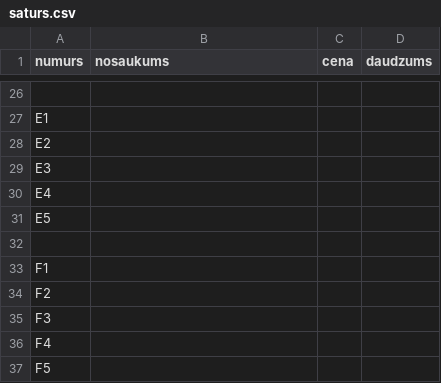
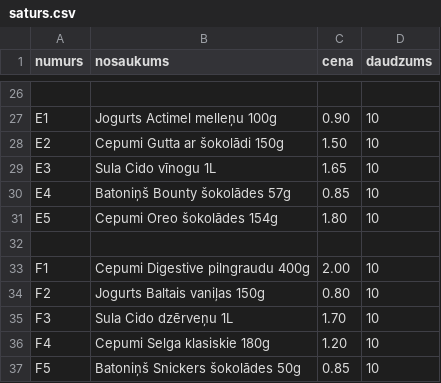
Before and after one commit to 23DP4RPila/vendingMachine, a CSV file: data/saturs.csv, drawn as a sheet; only a part is shown, gaps mark what is left out; the diff covers the shown part only; the diff names each change by its address in the sheet, - before the commit and + after, or states it on an @@ line.

```diff
--- a/data/saturs.csv
+++ b/data/saturs.csv
-B27 (nosaukums): (empty)
+B27 (nosaukums): Jogurts Actimel melleņu 100g
-C27 (cena): (empty)
+C27 (cena): 0.90
-D27:D31 (daudzums): (empty)
+D27:D31 (daudzums): 10
-B28 (nosaukums): (empty)
+B28 (nosaukums): Cepumi Gutta ar šokolādi 150g
-C28 (cena): (empty)
+C28 (cena): 1.50
-B29 (nosaukums): (empty)
+B29 (nosaukums): Sula Cido vīnogu 1L
-C29 (cena): (empty)
+C29 (cena): 1.65
-B30 (nosaukums): (empty)
+B30 (nosaukums): Batoniņš Bounty šokolādes 57g
-C30 (cena): (empty)
+C30 (cena): 0.85
-B31 (nosaukums): (empty)
+B31 (nosaukums): Cepumi Oreo šokolādes 154g
-C31 (cena): (empty)
+C31 (cena): 1.80
-B33 (nosaukums): (empty)
+B33 (nosaukums): Cepumi Digestive pilngraudu 400g
-C33 (cena): (empty)
+C33 (cena): 2.00
-D33:D37 (daudzums): (empty)
+D33:D37 (daudzums): 10
-B34 (nosaukums): (empty)
+B34 (nosaukums): Jogurts Baltais vaniļas 150g
-C34 (cena): (empty)
+C34 (cena): 0.80
-B35 (nosaukums): (empty)
+B35 (nosaukums): Sula Cido dzērveņu 1L
-C35 (cena): (empty)
+C35 (cena): 1.70
-B36 (nosaukums): (empty)
+B36 (nosaukums): Cepumi Selga klasiskie 180g
-C36 (cena): (empty)
+C36 (cena): 1.20
-B37 (nosaukums): (empty)
+B37 (nosaukums): Batoniņš Snickers šokolādes 50g
-C37 (cena): (empty)
+C37 (cena): 0.85
```
Also changed, not shown: 45 edited cells elsewhere in this file, 7 other files.
